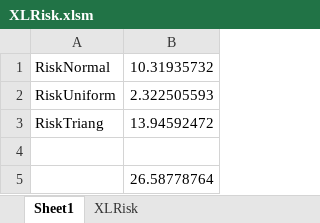
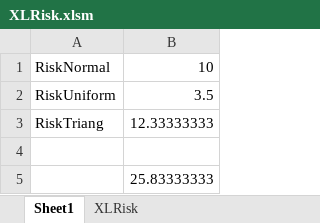
Before and after one commit to pyscripter/XLRisk, an Excel workbook: XLRisk.xlsm, sheet Sheet1, drawn as a sheet; values as stored, in another font and other column widths than the file's, no borders; the diff names each change by its address in the sheet, - before the commit and + after, or states it on an @@ line.

```diff
--- a/XLRisk.xlsm (sheet Sheet1)
+++ b/XLRisk.xlsm (sheet Sheet1)
-B1: 10.31935732
+B1: 10
-B2: 2.322505593
+B2: 3.5
-B3: 13.94592472
+B3: 12.33333333
-B5: 26.58778764
+B5: 25.83333333
```
Also changed, not shown: sheet XLRisk, 3 other files.
